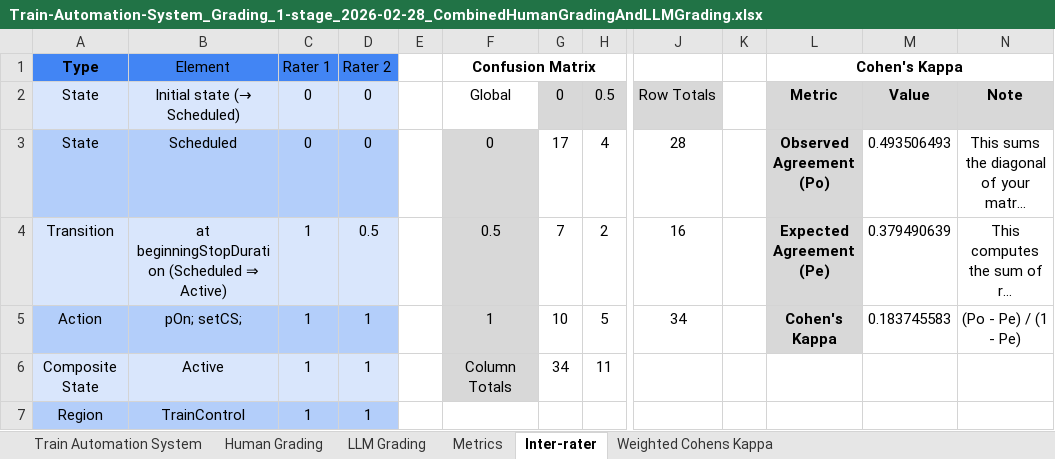
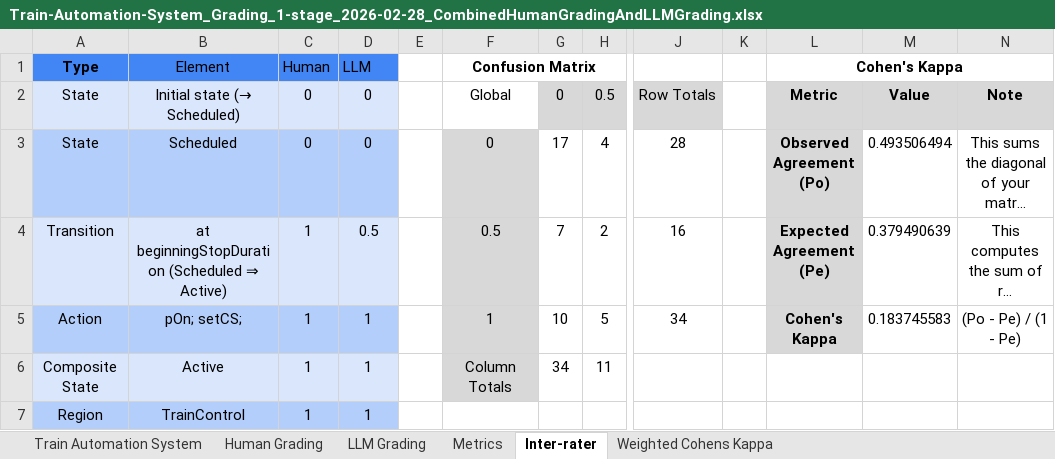
Before and after one commit to ma-nadeau/llm-automated-state-machine-generation-assessment, an Excel workbook: Train Automation System/Grading/1 stage/2026-02-28/Train-Automation-System_Grading_1-stage_2026-02-28_CombinedHumanGradingAndLLMGrading.xlsx, sheet Inter-rater, drawn as a sheet; only a part is shown, gaps mark what is left out; long unchanged cells end in …; values as stored, in another font and other column widths than the file's, no borders; charts and pictures and table styles not drawn; the diff names each change by its address in the sheet, - before the commit and + after, or states it on an @@ line.

```diff
--- a/Train Automation System/Grading/1 stage/2026-02-28/Train-Automation-System_Grading_1-stage_2026-02-28_CombinedHumanGradingAndLLMGrading.xlsx (sheet Inter-rater)
+++ b/Train Automation System/Grading/1 stage/2026-02-28/Train-Automation-System_Grading_1-stage_2026-02-28_CombinedHumanGradingAndLLMGrading.xlsx (sheet Inter-rater)
-C1: Rater 1
+C1: Human
-D1: Rater 2
+D1: LLM
-M3: 0.493506493
+M3: 0.493506494
```
Also changed, not shown: sheet Metrics, sheet Weighted Cohens Kappa, charts or pictures, Digital Chess Clock/Grading/2 stage/2026-03-04/Digital-Chess-Clock_Grading_2-stage_2026-03-04_HumanGrading.xlsx, Thermomix TM6/Grading/1 stage/2026-02-28/Thermomix-TM6_Grading_1-stage_2026-02-28_HumanGrading.xlsx, 19 other files.
